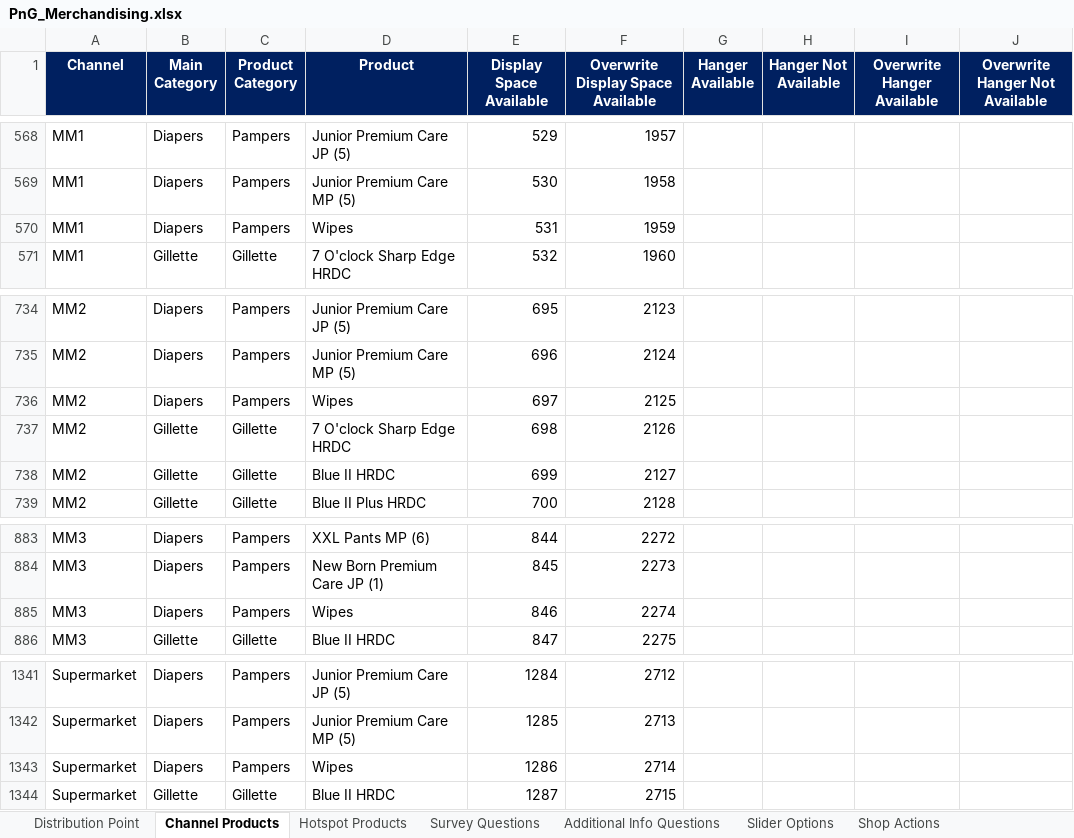
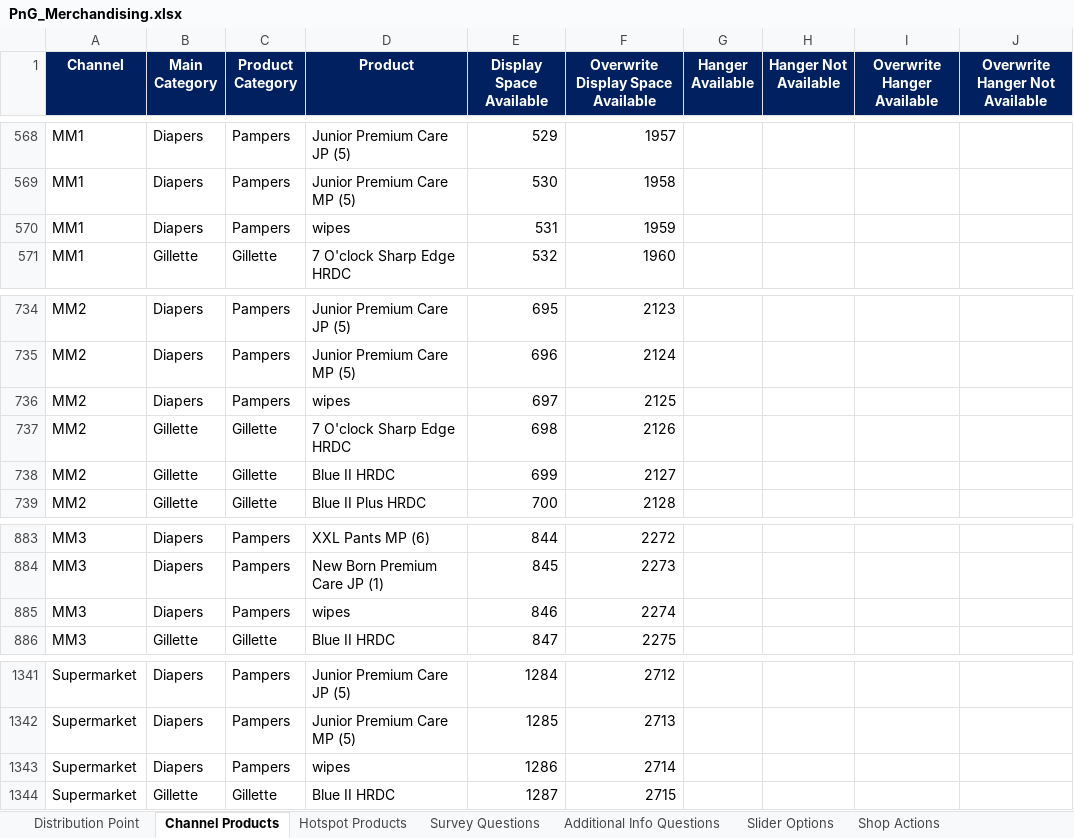
Before and after one commit to fahadshah868/PnG_Merchandising, an Excel workbook: PnG_Merchandising/PnG_Merchandising.xlsx, sheet Channel Products, drawn as a sheet; only a part is shown, gaps mark what is left out; values as stored, in another font and other column widths than the file's, no borders; the diff names each change by its address in the sheet, - before the commit and + after, or states it on an @@ line.

```diff
--- a/PnG_Merchandising/PnG_Merchandising.xlsx (sheet Channel Products)
+++ b/PnG_Merchandising/PnG_Merchandising.xlsx (sheet Channel Products)
-D570 (Product): Wipes
+D570 (Product): wipes
-D736 (Product): Wipes
+D736 (Product): wipes
-D885 (Product): Wipes
+D885 (Product): wipes
-D1343 (Product): Wipes
+D1343 (Product): wipes
```
Also changed, not shown: sheet Additional Info Questions, hidden cells, 9 other files.
